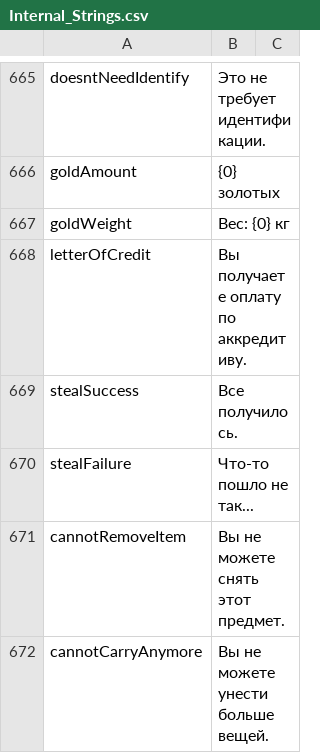
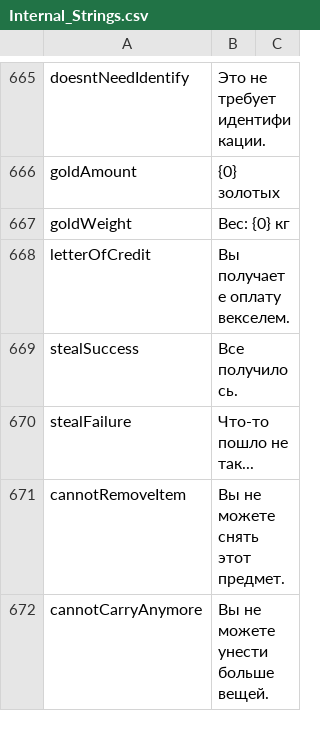
Before and after one commit to Jagget/Daggerfall-Rus, a CSV file: Daggerfall/Text/Internal_Strings.csv, drawn as a sheet; only a part is shown, gaps mark what is left out.

Commit message:
Main: Вы получаете оплату векселем.

```diff
--- a/Daggerfall/Text/Internal_Strings.csv
+++ b/Daggerfall/Text/Internal_Strings.csv
@@ -822,3 +822,3 @@ goldAmount,{0} золотых
 goldWeight,Вес: {0} кг
-letterOfCredit,Вы получаете оплату по аккредитиву.
+letterOfCredit,Вы получаете оплату векселем.
 stealSuccess,Все получилось.
```
